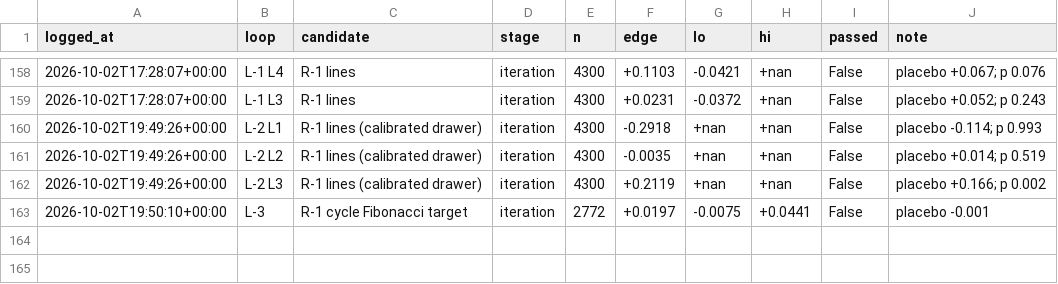
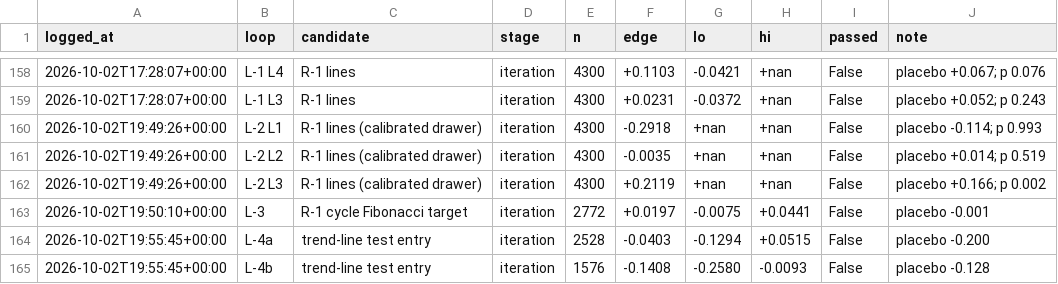
Before and after one commit to qOeOp/trade, a CSV file: research/ronnie/loop/census.csv, drawn as a sheet; only a part is shown, gaps mark what is left out.

```diff
--- a/research/ronnie/loop/census.csv
+++ b/research/ronnie/loop/census.csv
@@ -163 +163,3 @@ logged_at,loop,candidate,stage,n,edge,lo,hi,passed,note
 2026-10-02T19:50:10+00:00,L-3,R-1 cycle Fibonacci target,iteration,2772,+0.0197,-0.0075,+0.0441,False,placebo -0.001
+2026-10-02T19:55:45+00:00,L-4a,trend-line test entry,iteration,2528,-0.0403,-0.1294,+0.0515,False,placebo -0.200
+2026-10-02T19:55:45+00:00,L-4b,trend-line test entry,iteration,1576,-0.1408,-0.2580,-0.0093,False,placebo -0.128
```
Also changed, not shown: 3 other files.
